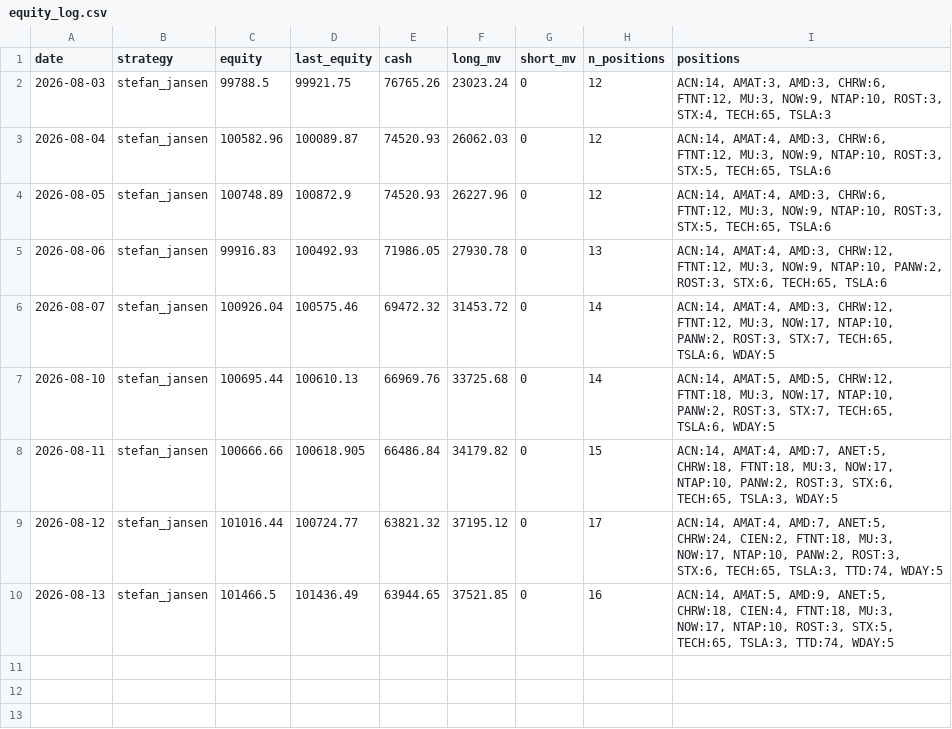
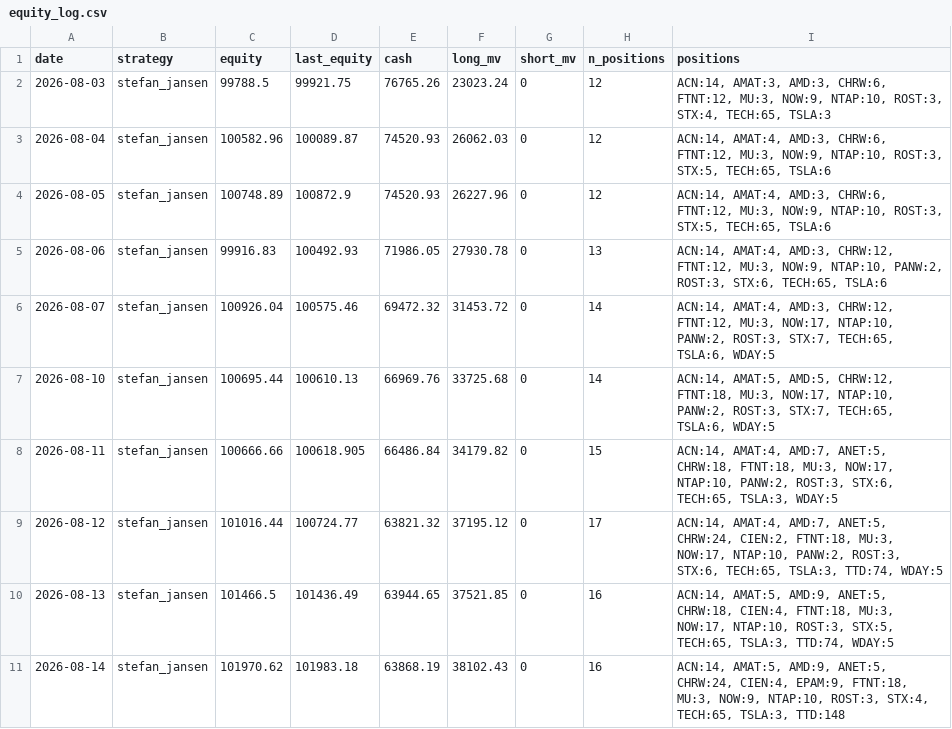
Before and after one commit to anwaar74/stefan_jansen_auto_trader, a CSV file: auto_trader/equity_log.csv, drawn as a sheet.

```diff
--- a/auto_trader/equity_log.csv
+++ b/auto_trader/equity_log.csv
@@ -10 +10,2 @@ date,strategy,equity,last_equity,cash,long_mv,short_mv,n_positions,positions
 2026-08-13,stefan_jansen,101466.5,101436.49,63944.65,37521.85,0,16,"ACN:14, AMAT:5, AMD:9, ANET:5, CHRW:18, CIEN:4, FTNT:18, MU:3, NOW:17, NTAP:10, ROST:3, STX:5, TECH:65, TSLA:3, TTD:74, WDAY:5"
+2026-08-14,stefan_jansen,101970.62,101983.18,63868.19,38102.43,0,16,"ACN:14, AMAT:5, AMD:9, ANET:5, CHRW:24, CIEN:4, EPAM:9, FTNT:18, MU:3, NOW:9, NTAP:10, ROST:3, STX:4, TECH:65, TSLA:3, TTD:148"
```
Also changed, not shown: auto_trader/trades_log.csv, 3 other files.
